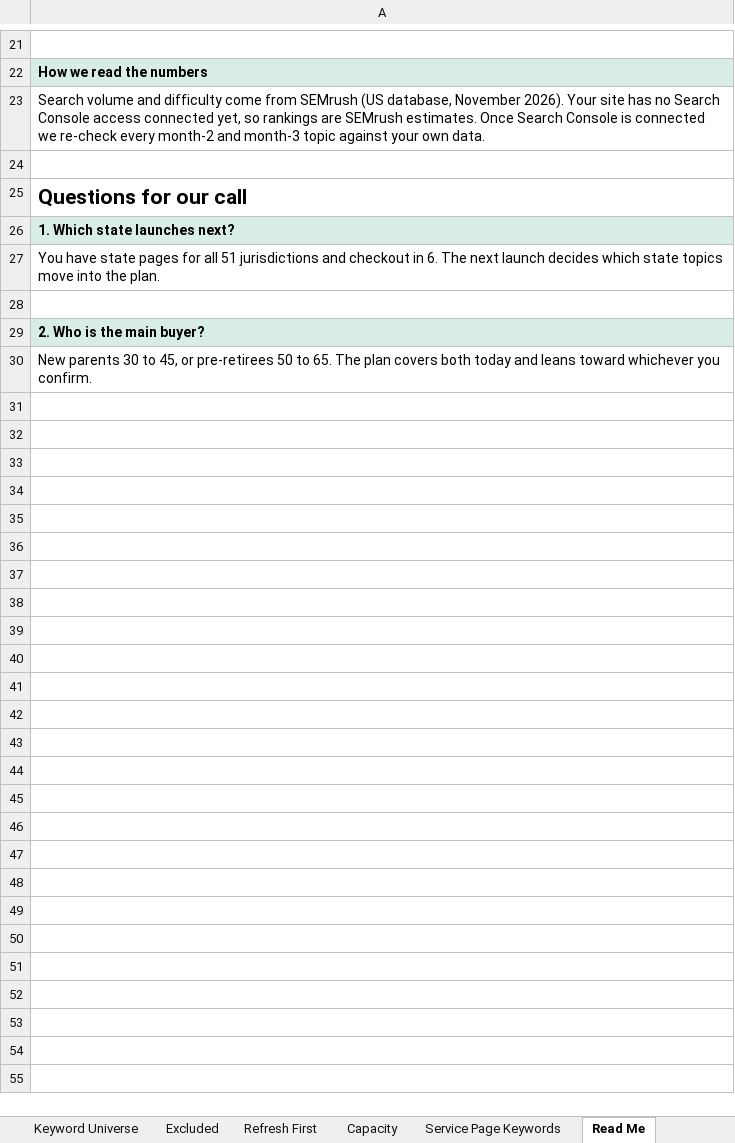
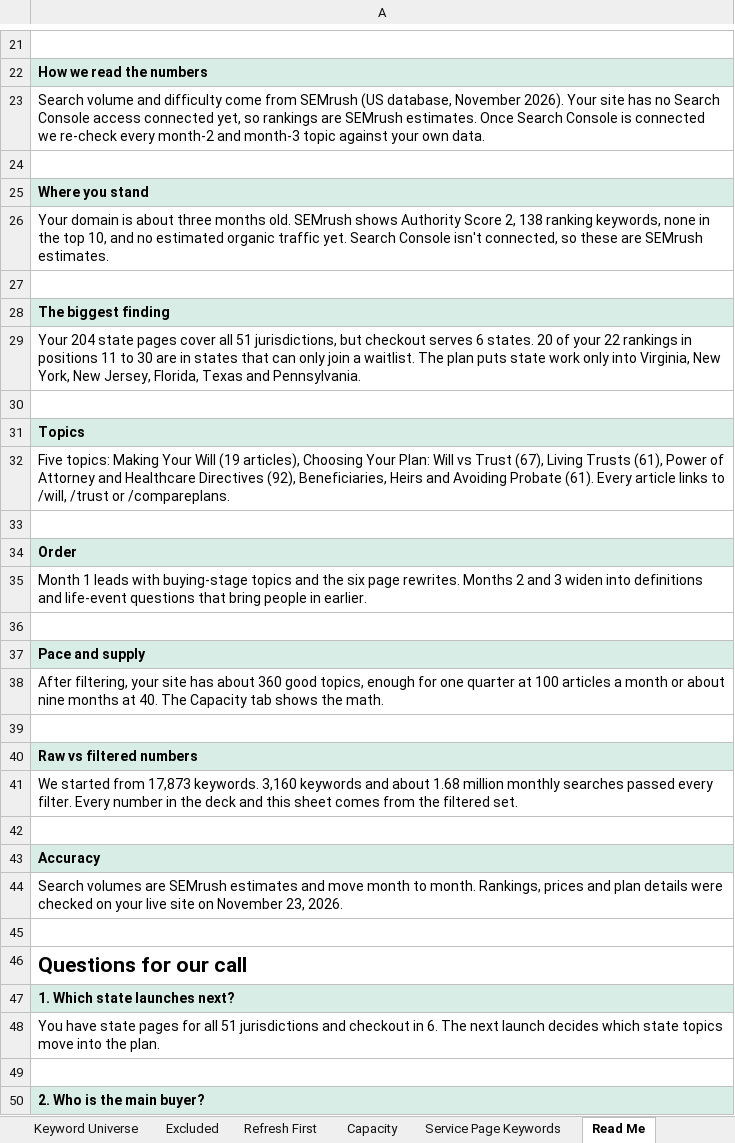
Before and after one commit to jonestj-boop/decks, an Excel workbook: decks/feeding-bird/keyword-research.xlsx, sheet Read Me, drawn as a sheet; only a part is shown, gaps mark what is left out; the shorter side is filled out with more unchanged rows; values as stored, in another font and other column widths than the file's, no borders; the diff covers the shown part only; the diff names each change by its address in the sheet, - before the commit and + after, or states it on an @@ line.

```diff
--- a/decks/feeding-bird/keyword-research.xlsx (sheet Read Me)
+++ b/decks/feeding-bird/keyword-research.xlsx (sheet Read Me)
+row 25: Where you stand
+row 26: Your domain is about three months old. SEMrush shows Authority Score 2, 138 ranking keywords, none in the top 10, and no estimated organic traffic yet. Search Console isn't connected, so these are SEMrush estimates.
+row 27: (empty)
+row 28: The biggest finding
+row 29: Your 204 state pages cover all 51 jurisdictions, but checkout serves 6 states. 20 of your 22 rankings in positions 11 to 30 are in states that can only join a waitlist. The plan puts state work only into Virginia, New York, New Jersey, Florida, Texas and Pennsylvania.
+row 30: (empty)
+row 31: Topics
+row 32: Five topics: Making Your Will (19 articles), Choosing Your Plan: Will vs Trust (67), Living Trusts (61), Power of Attorney and Healthcare Directives (92), Beneficiaries, Heirs and Avoiding Probate (61). Every article links to /will, /trust or /compareplans.
+row 33: (empty)
+row 34: Order
+row 35: Month 1 leads with buying-stage topics and the six page rewrites. Months 2 and 3 widen into definitions and life-event questions that bring people in earlier.
+row 36: (empty)
+row 37: Pace and supply
+row 38: After filtering, your site has about 360 good topics, enough for one quarter at 100 articles a month or about nine months at 40. The Capacity tab shows the math.
+row 39: (empty)
+row 40: Raw vs filtered numbers
+row 41: We started from 17,873 keywords. 3,160 keywords and about 1.68 million monthly searches passed every filter. Every number in the deck and this sheet comes from the filtered set.
+row 42: (empty)
+row 43: Accuracy
+row 44: Search volumes are SEMrush estimates and move month to month. Rankings, prices and plan details were checked on your live site on November 23, 2026.
+row 45: (empty)
```
Also changed, not shown: 6 added rows elsewhere in this sheet, sheet Capacity, sheet Article Plan, sheet Refresh First, sheet Bench, sheet Keyword Universe, 1 other file.
